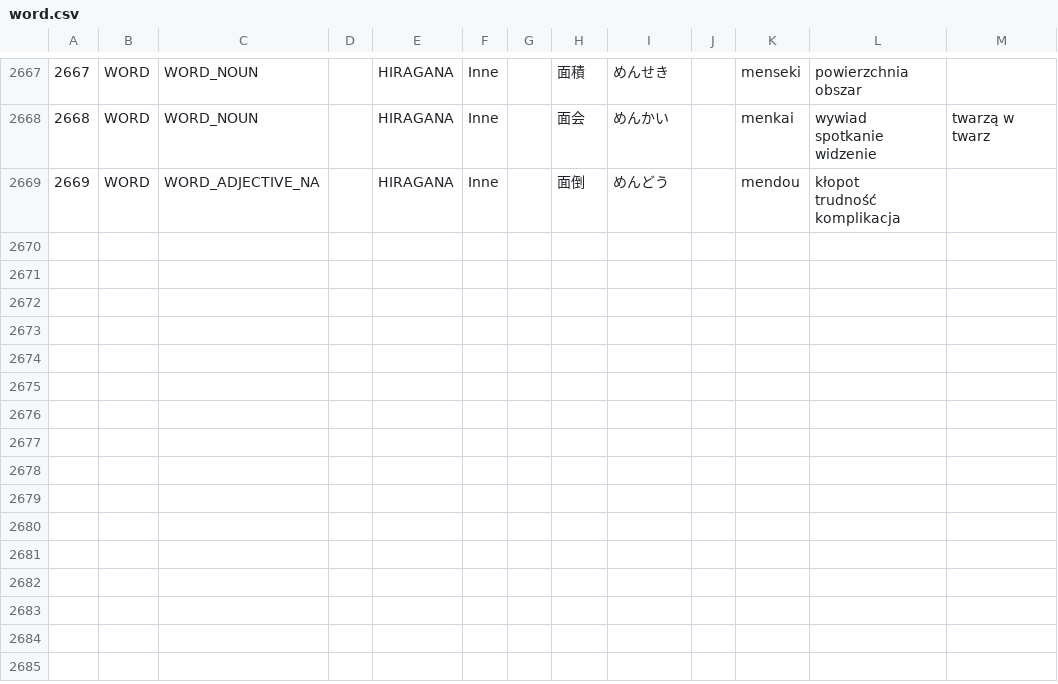
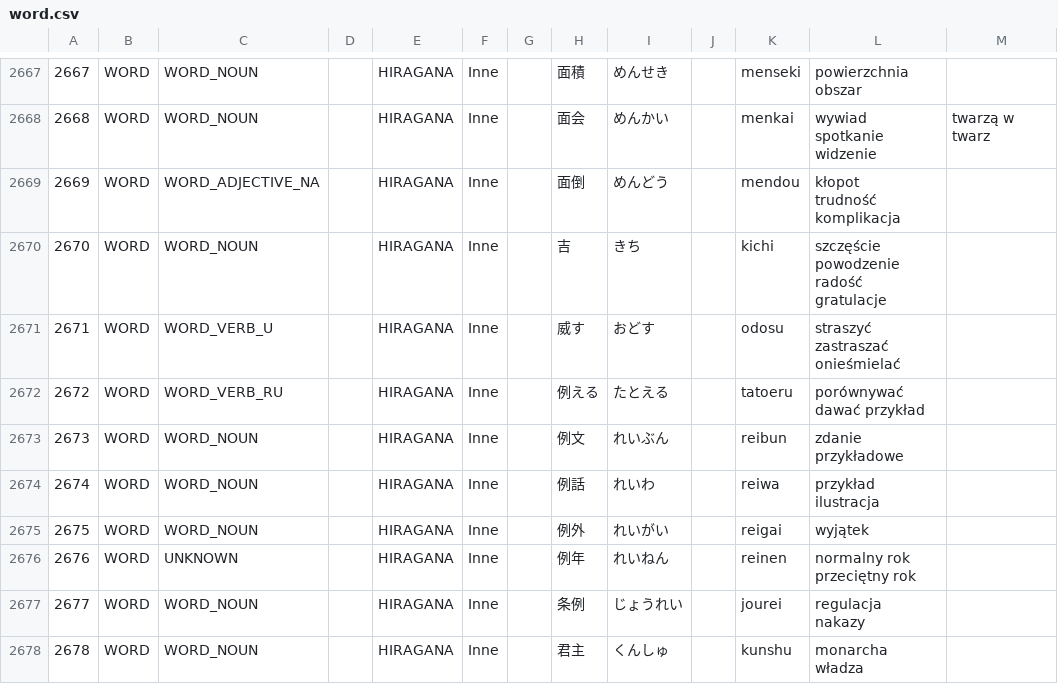
Before and after one commit to dedyk/JaponskiPomocnik, a CSV file: assets/word.csv, drawn as a sheet; only a part is shown, gaps mark what is left out; ↵ is a line break in a cell; the diff covers the shown part only; the diff names each change by its address in the sheet, - before the commit and + after, or states it on an @@ line.

```diff
--- a/assets/word.csv
+++ b/assets/word.csv
+row 2670: 2670 | WORD | WORD_NOUN |  | HIRAGANA | Inne |  | 吉 | きち |  | kichi | szczęście ↵ powodzenie ↵ radość ↵ gratulacje
+row 2671: 2671 | WORD | WORD_VERB_U |  | HIRAGANA | Inne |  | 威す | おどす |  | odosu | straszyć ↵ zastraszać ↵ onieśmielać
+row 2672: 2672 | WORD | WORD_VERB_RU |  | HIRAGANA | Inne |  | 例える | たとえる |  | tatoeru | porównywać ↵ dawać przykład
+row 2673: 2673 | WORD | WORD_NOUN |  | HIRAGANA | Inne |  | 例文 | れいぶん |  | reibun | zdanie przykładowe
+row 2674: 2674 | WORD | WORD_NOUN |  | HIRAGANA | Inne |  | 例話 | れいわ |  | reiwa | przykład ↵ ilustracja
+row 2675: 2675 | WORD | WORD_NOUN |  | HIRAGANA | Inne |  | 例外 | れいがい |  | reigai | wyjątek
+row 2676: 2676 | WORD | UNKNOWN |  | HIRAGANA | Inne |  | 例年 | れいねん |  | reinen | normalny rok ↵ przeciętny rok
+row 2677: 2677 | WORD | WORD_NOUN |  | HIRAGANA | Inne |  | 条例 | じょうれい |  | jourei | regulacja ↵ nakazy
+row 2678: 2678 | WORD | WORD_NOUN |  | HIRAGANA | Inne |  | 君主 | くんしゅ |  | kunshu | monarcha ↵ władza
```
Also changed, not shown: 9 added rows and 1 edited cell elsewhere in this file, 3 other files.
